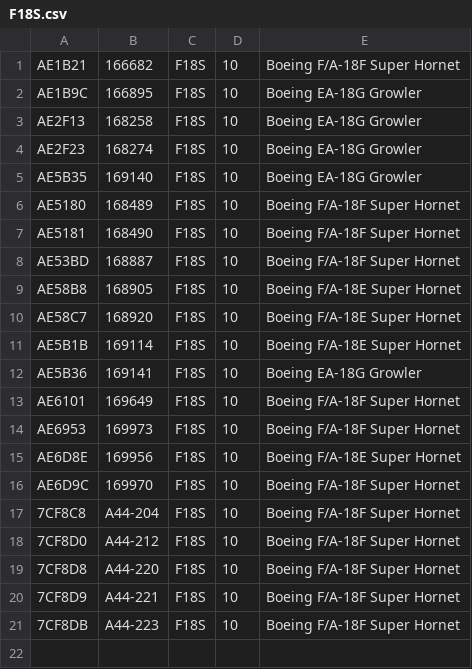
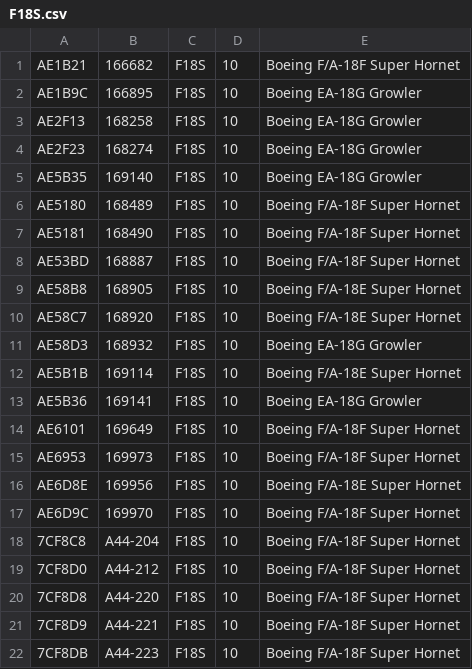
Before and after one commit to adsbfi/type-longnames, a CSV file: individual-types/F18S.csv, drawn as a sheet.

```diff
--- a/individual-types/F18S.csv
+++ b/individual-types/F18S.csv
@@ -10,2 +10,3 @@ AE58B8,168905,F18S,10,Boeing F/A-18E Super Hornet
 AE58C7,168920,F18S,10,Boeing F/A-18E Super Hornet
+AE58D3,168932,F18S,10,Boeing EA-18G Growler
 AE5B1B,169114,F18S,10,Boeing F/A-18E Super Hornet
```
Also changed, not shown: individual-types/B1.csv, individual-types/H47.csv, 6 other files.
